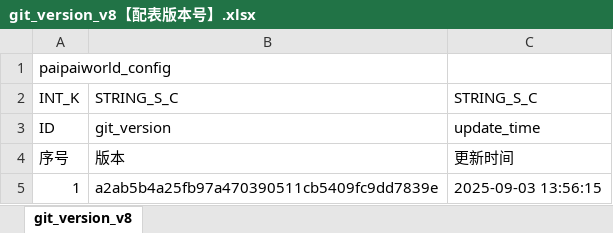
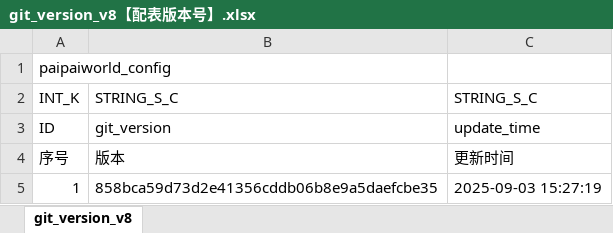
Before and after one commit to chensusu123/myfirsthub, an Excel workbook: servers/maze_main_server/conf.d/data/git_version_v8【配表版本号】.xlsx, sheet git_version_v8, drawn as a sheet; values as stored, in another font and other column widths than the file's, no borders; the diff names each change by its address in the sheet, - before the commit and + after, or states it on an @@ line.

```diff
--- a/servers/maze_main_server/conf.d/data/git_version_v8【配表版本号】.xlsx (sheet git_version_v8)
+++ b/servers/maze_main_server/conf.d/data/git_version_v8【配表版本号】.xlsx (sheet git_version_v8)
-B5: a2ab5b4a25fb97a470390511cb5409fc9dd7839e
+B5: 858bca59d73d2e41356cddb06b8e9a5daefcbe35
-C5: 2025-09-03 13:56:15
+C5: 2025-09-03 15:27:19
```
Also changed, not shown: 4 other files.
